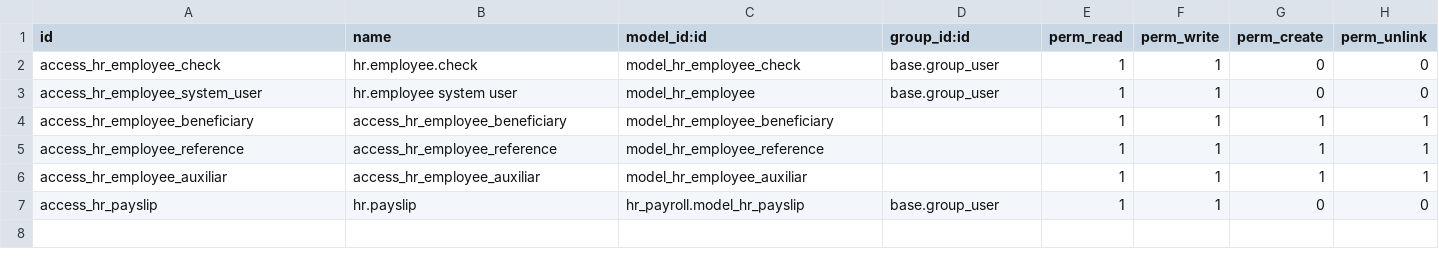
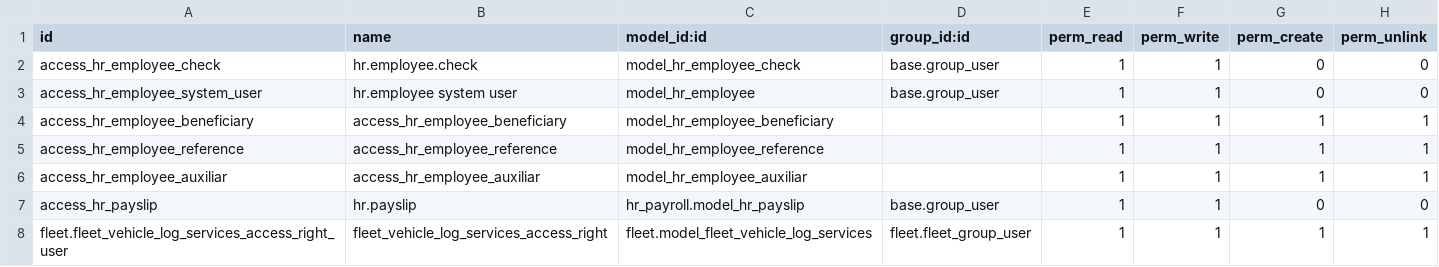
Before and after one commit to evigra/typ, a CSV file: typ_hr/security/ir.model.access.csv, drawn as a sheet; the diff names each change by its address in the sheet, - before the commit and + after, or states it on an @@ line.

```diff
--- a/typ_hr/security/ir.model.access.csv
+++ b/typ_hr/security/ir.model.access.csv
+row 8: fleet.fleet_vehicle_log_services_access_right_user | fleet_vehicle_log_services_access_right | fleet.model_fleet_vehicle_log_services | fleet.fleet_group_user | 1 | 1 | 1 | 1
```
Also changed, not shown: typ_sale/security/ir.model.access.csv, typ_stock/security/ir.model.access.csv.
